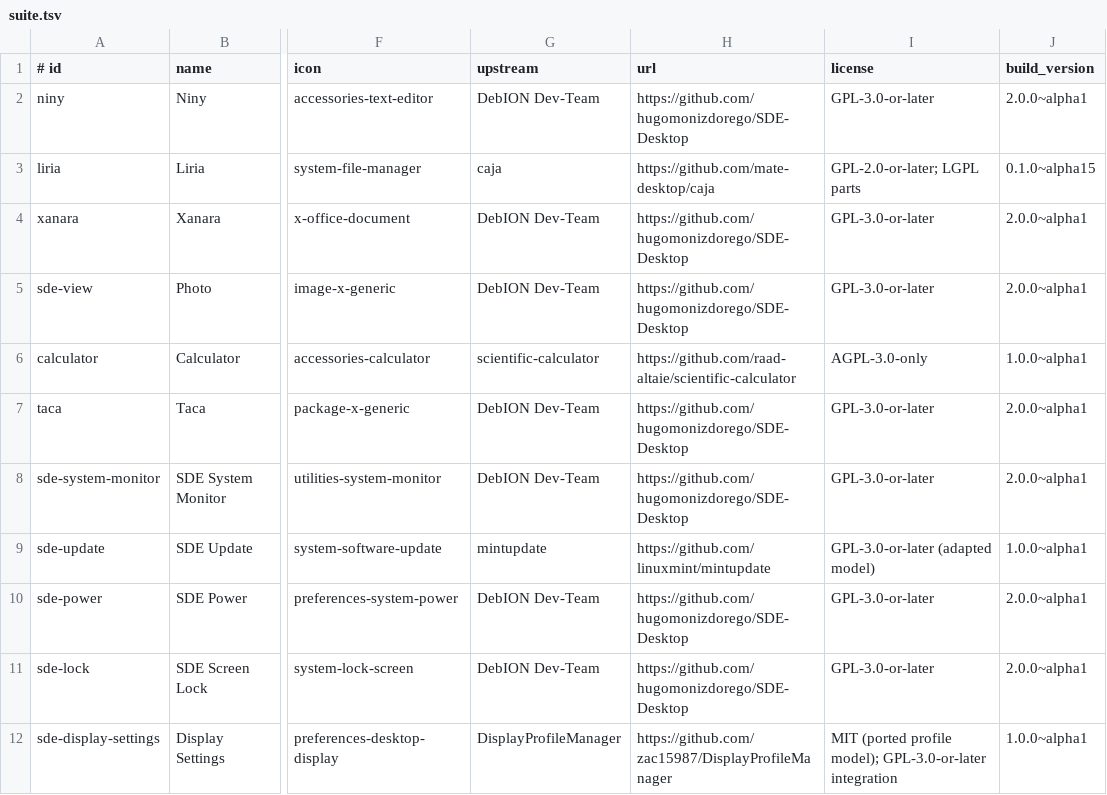
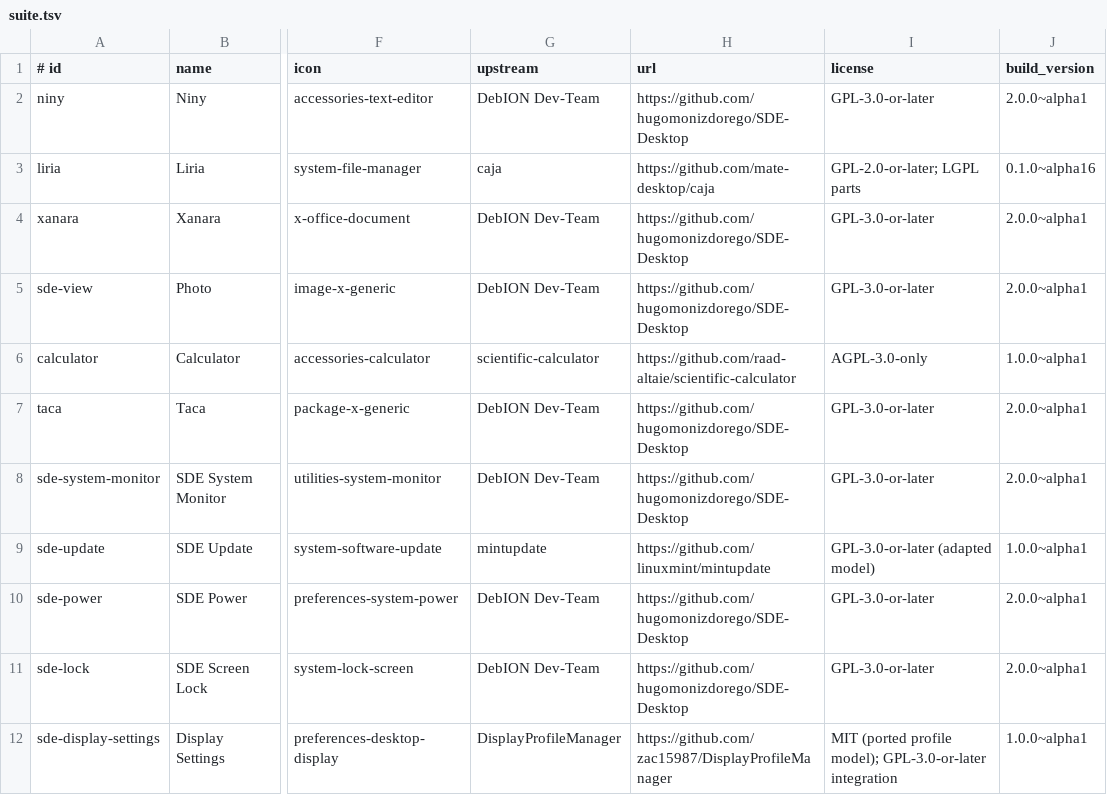
Before and after one commit to hugomonizdorego/SDE-Desktop, a TSV file: data/suite.tsv, drawn as a sheet; only a part is shown, gaps mark what is left out; the diff names each change by its address in the sheet, - before the commit and + after, or states it on an @@ line.

```diff
--- a/data/suite.tsv
+++ b/data/suite.tsv
-J3 (build_version): 0.1.0~alpha15
+J3 (build_version): 0.1.0~alpha16
```
Also changed, not shown: 9 other files.
